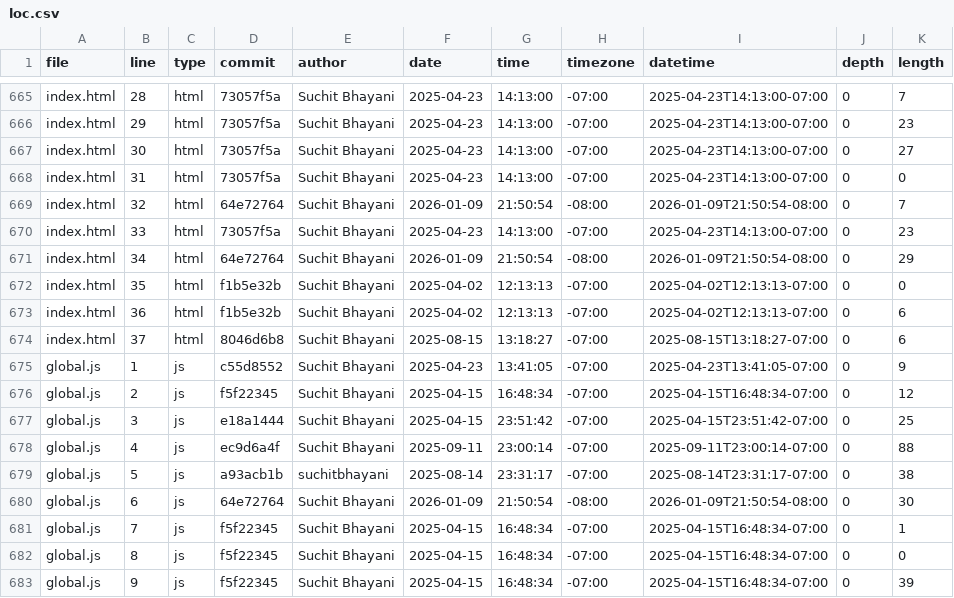
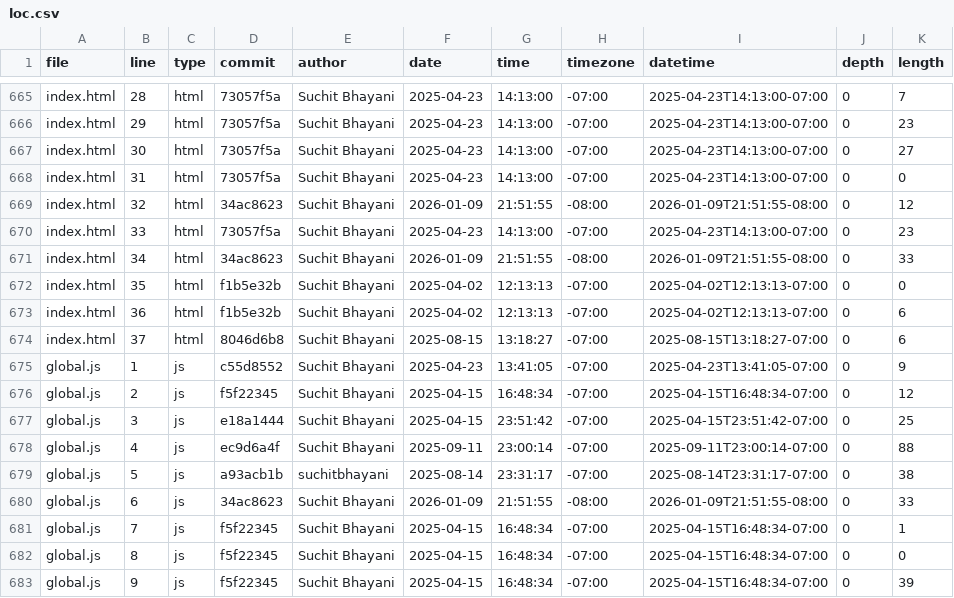
Before and after one commit to suchitbhayani/suchitbhayani.github.io, a CSV file: meta/loc.csv, drawn as a sheet; only a part is shown, gaps mark what is left out.

```diff
--- a/meta/loc.csv
+++ b/meta/loc.csv
@@ -668,5 +668,5 @@ index.html,30,html,73057f5a,Suchit Bhayani,2025-04-23,14:13:00,-07:00,2025-04-23
 index.html,31,html,73057f5a,Suchit Bhayani,2025-04-23,14:13:00,-07:00,2025-04-23T14:13:00-07:00,0,0
-index.html,32,html,64e72764,Suchit Bhayani,2026-01-09,21:50:54,-08:00,2026-01-09T21:50:54-08:00,0,7
+index.html,32,html,34ac8623,Suchit Bhayani,2026-01-09,21:51:55,-08:00,2026-01-09T21:51:55-08:00,0,12
 index.html,33,html,73057f5a,Suchit Bhayani,2025-04-23,14:13:00,-07:00,2025-04-23T14:13:00-07:00,0,23
-index.html,34,html,64e72764,Suchit Bhayani,2026-01-09,21:50:54,-08:00,2026-01-09T21:50:54-08:00,0,29
+index.html,34,html,34ac8623,Suchit Bhayani,2026-01-09,21:51:55,-08:00,2026-01-09T21:51:55-08:00,0,33
 index.html,35,html,f1b5e32b,Suchit Bhayani,2025-04-02,12:13:13,-07:00,2025-04-02T12:13:13-07:00,0,0
@@ -679,3 +679,3 @@ global.js,4,js,ec9d6a4f,Suchit Bhayani,2025-09-11,23:00:14,-07:00,2025-09-11T23:
 global.js,5,js,a93acb1b,suchitbhayani,2025-08-14,23:31:17,-07:00,2025-08-14T23:31:17-07:00,0,38
-global.js,6,js,64e72764,Suchit Bhayani,2026-01-09,21:50:54,-08:00,2026-01-09T21:50:54-08:00,0,30
+global.js,6,js,34ac8623,Suchit Bhayani,2026-01-09,21:51:55,-08:00,2026-01-09T21:51:55-08:00,0,33
 global.js,7,js,f5f22345,Suchit Bhayani,2025-04-15,16:48:34,-07:00,2025-04-15T16:48:34-07:00,0,1
```
